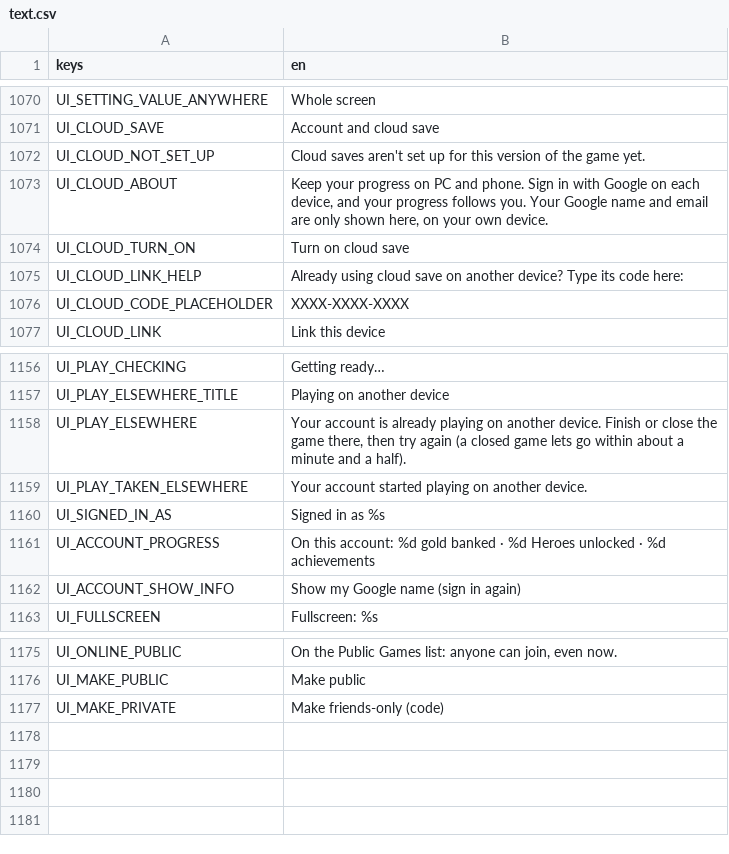
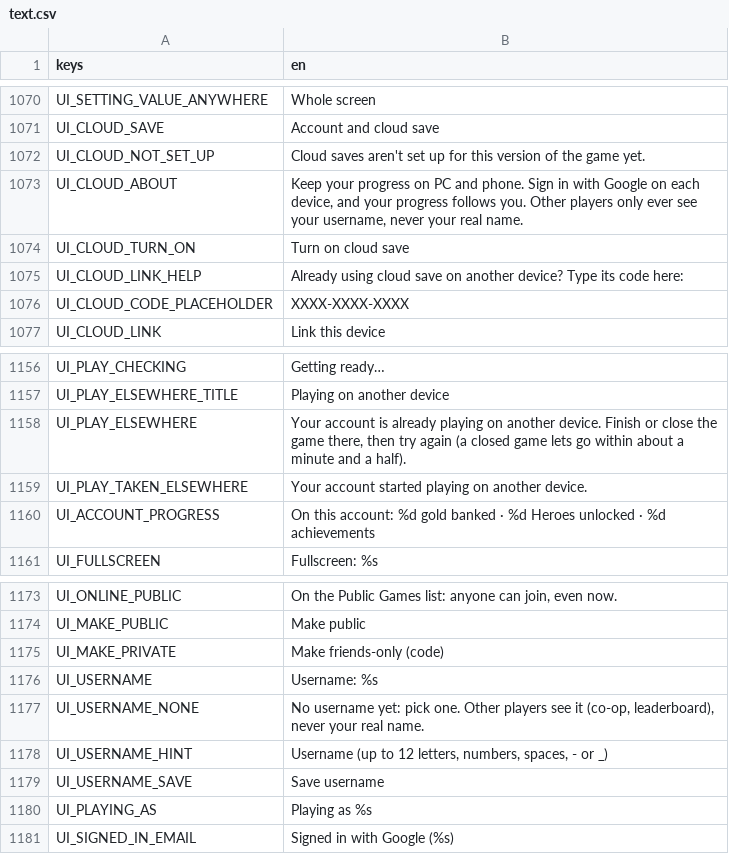
Before and after one commit to Zephino/Mythriven, a CSV file: localization/text.csv, drawn as a sheet; only a part is shown, gaps mark what is left out.

```diff
--- a/localization/text.csv
+++ b/localization/text.csv
@@ -1072,3 +1072,3 @@ UI_CLOUD_SAVE,Account and cloud save
 UI_CLOUD_NOT_SET_UP,Cloud saves aren't set up for this version of the game yet.
-UI_CLOUD_ABOUT,"Keep your progress on PC and phone. Sign in with Google on each device, and your progress follows you. Your Google name and email are only shown here, on your own device."
+UI_CLOUD_ABOUT,"Keep your progress on PC and phone. Sign in with Google on each device, and your progress follows you. Other players only ever see your username, never your real name."
 UI_CLOUD_TURN_ON,Turn on cloud save
@@ -1159,5 +1159,3 @@ UI_PLAY_ELSEWHERE,"Your account is already playing on another device. Finish or
 UI_PLAY_TAKEN_ELSEWHERE,Your account started playing on another device.
-UI_SIGNED_IN_AS,Signed in as %s
 UI_ACCOUNT_PROGRESS,"On this account: %d gold banked · %d Heroes unlocked · %d achievements"
-UI_ACCOUNT_SHOW_INFO,Show my Google name (sign in again)
 UI_FULLSCREEN,Fullscreen: %s
@@ -1177 +1175,7 @@ UI_MAKE_PUBLIC,Make public
 UI_MAKE_PRIVATE,Make friends-only (code)
+UI_USERNAME,Username: %s
+UI_USERNAME_NONE,"No username yet: pick one. Other players see it (co-op, leaderboard), never your real name."
+UI_USERNAME_HINT,"Username (up to 12 letters, numbers, spaces, - or _)"
+UI_USERNAME_SAVE,Save username
+UI_PLAYING_AS,Playing as %s
+UI_SIGNED_IN_EMAIL,Signed in with Google (%s)
```
Also changed, not shown: 20 other files.
